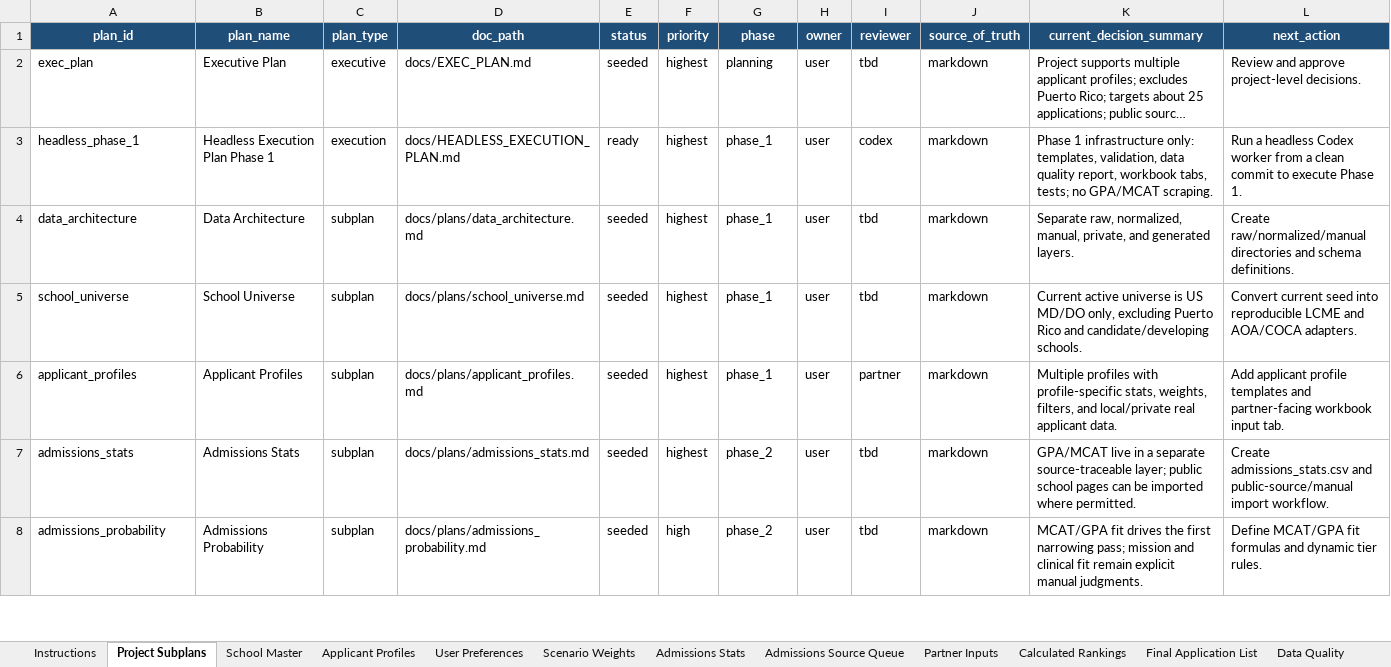
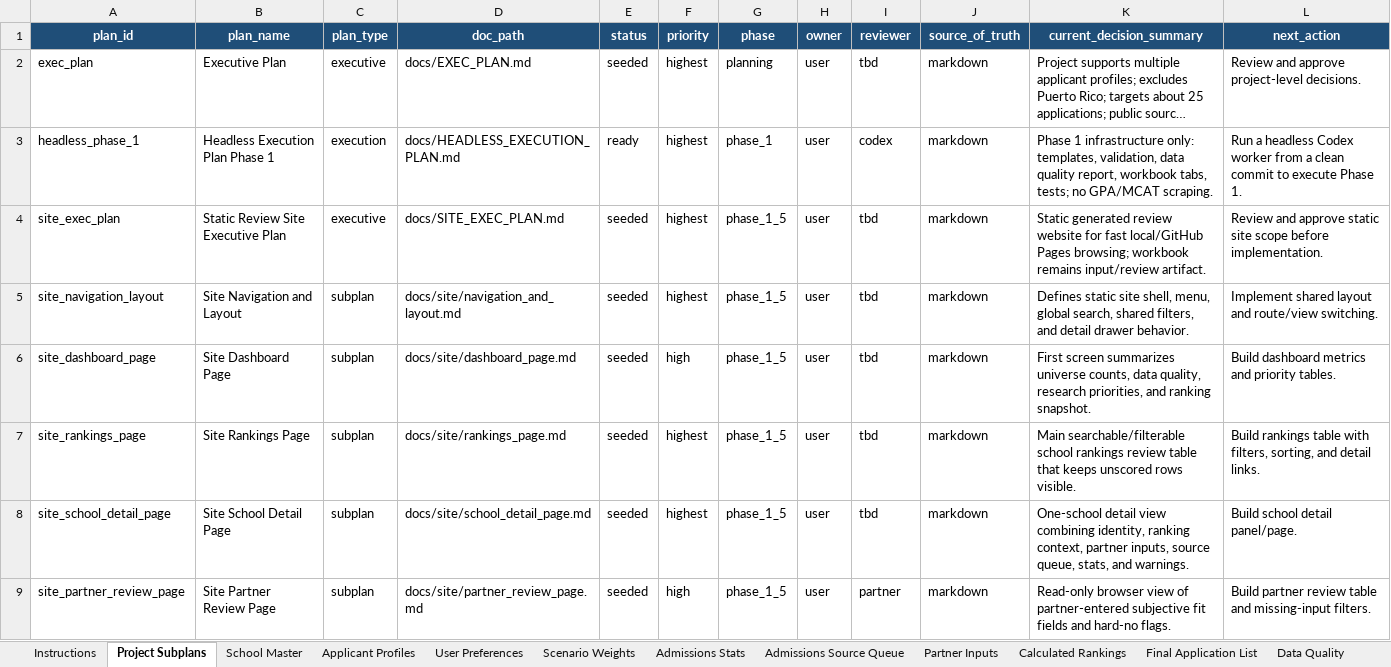
Before and after one commit to justin-napolitano/med-school-ranker, an Excel workbook: outputs/med_school_ranker.xlsx, sheet Project Subplans, drawn as a sheet; only a part is shown; the shorter side is filled out with more unchanged rows; long unchanged cells end in …; values as stored, in another font and other column widths than the file's, no borders; table styles not drawn; the diff covers the shown part only; the diff names each change by its address in the sheet, - before the commit and + after, or states it on an @@ line.

Commit message:
Plan static review site

```diff
--- a/outputs/med_school_ranker.xlsx (sheet Project Subplans)
+++ b/outputs/med_school_ranker.xlsx (sheet Project Subplans)
+row 4: site_exec_plan | Static Review Site Executive Plan | executive | docs/SITE_EXEC_PLAN.md | seeded | highest | phase_1_5 | user | tbd | markdown | Static generated review website for fast local/GitHub Pages browsing; workbook remains input/review artifact. | Review and approve static site scope before implementation.
+row 5: site_navigation_layout | Site Navigation and Layout | subplan | docs/site/navigation_and_layout.md | seeded | highest | phase_1_5 | user | tbd | markdown | Defines static site shell, menu, global search, shared filters, and detail drawer behavior. | Implement shared layout and route/view switching.
+row 6: site_dashboard_page | Site Dashboard Page | subplan | docs/site/dashboard_page.md | seeded | high | phase_1_5 | user | tbd | markdown | First screen summarizes universe counts, data quality, research priorities, and ranking snapshot. | Build dashboard metrics and priority tables.
+row 7: site_rankings_page | Site Rankings Page | subplan | docs/site/rankings_page.md | seeded | highest | phase_1_5 | user | tbd | markdown | Main searchable/filterable school rankings review table that keeps unscored rows visible. | Build rankings table with filters, sorting, and detail links.
+row 8: site_school_detail_page | Site School Detail Page | subplan | docs/site/school_detail_page.md | seeded | highest | phase_1_5 | user | tbd | markdown | One-school detail view combining identity, ranking context, partner inputs, source queue, stats, and warnings. | Build school detail panel/page.
+row 9: site_partner_review_page | Site Partner Review Page | subplan | docs/site/partner_review_page.md | seeded | high | phase_1_5 | user | partner | markdown | Read-only browser view of partner-entered subjective fit fields and hard-no flags. | Build partner review table and missing-input filters.
```
Also changed, not shown: 5 added rows elsewhere in this sheet, 14 other files.
